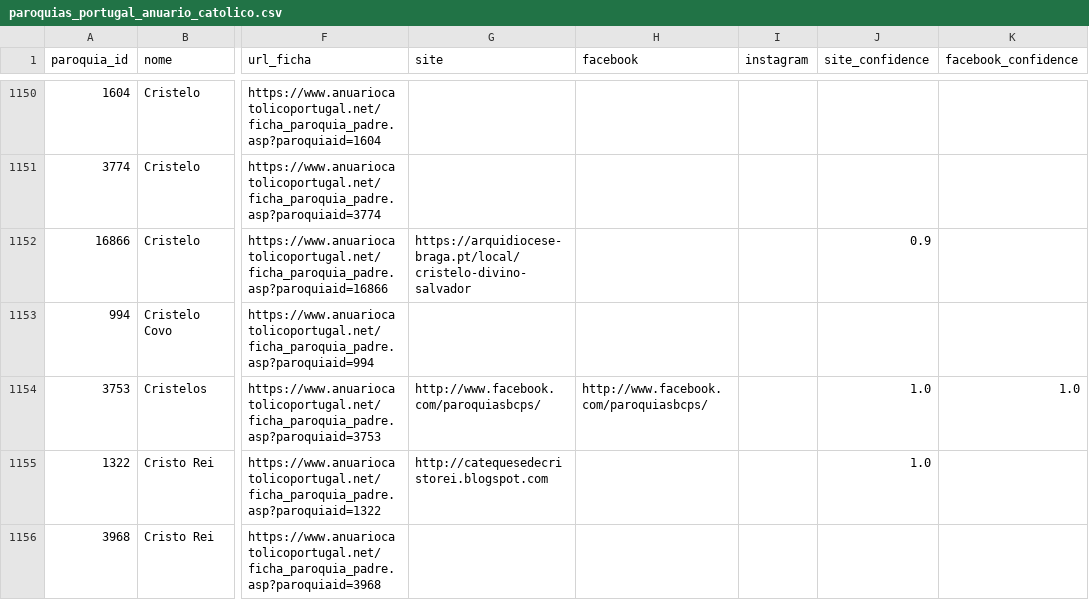
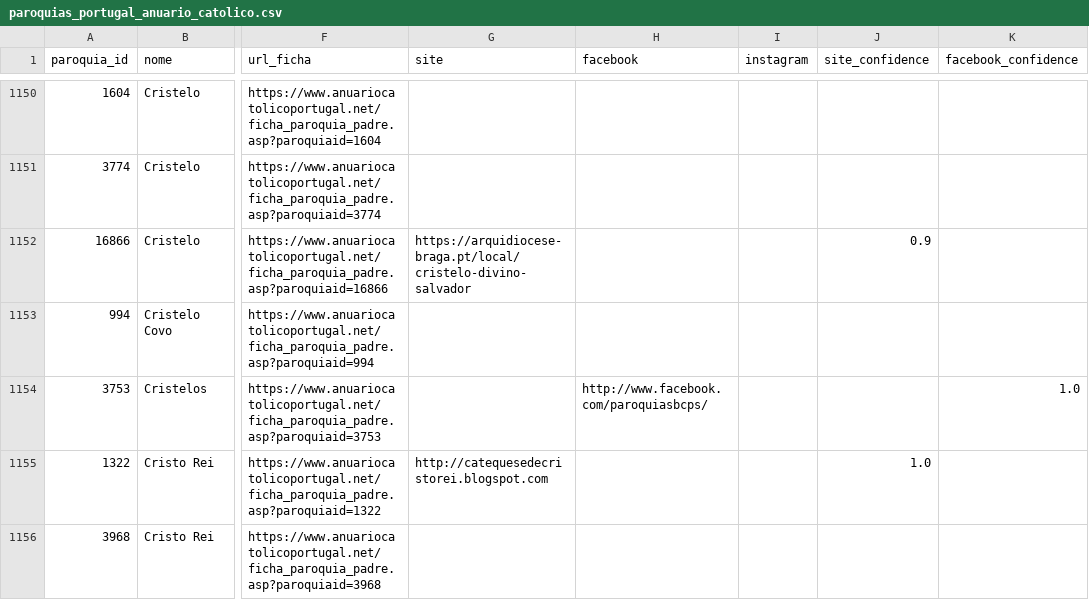
Before and after one commit to cristianoalves92/paroquias-portugal, a CSV file: data/paroquias_portugal_anuario_catolico.csv, drawn as a sheet; only a part is shown, gaps mark what is left out; the diff covers the shown part only; the diff names each change by its address in the sheet, - before the commit and + after, or states it on an @@ line.

```diff
--- a/data/paroquias_portugal_anuario_catolico.csv
+++ b/data/paroquias_portugal_anuario_catolico.csv
-G1154 (site): http://www.facebook.com/paroquiasbcps/
+G1154 (site): (empty)
-J1154 (site_confidence): 1.0
+J1154 (site_confidence): (empty)
```
Also changed, not shown: 80 edited cells elsewhere in this file.
